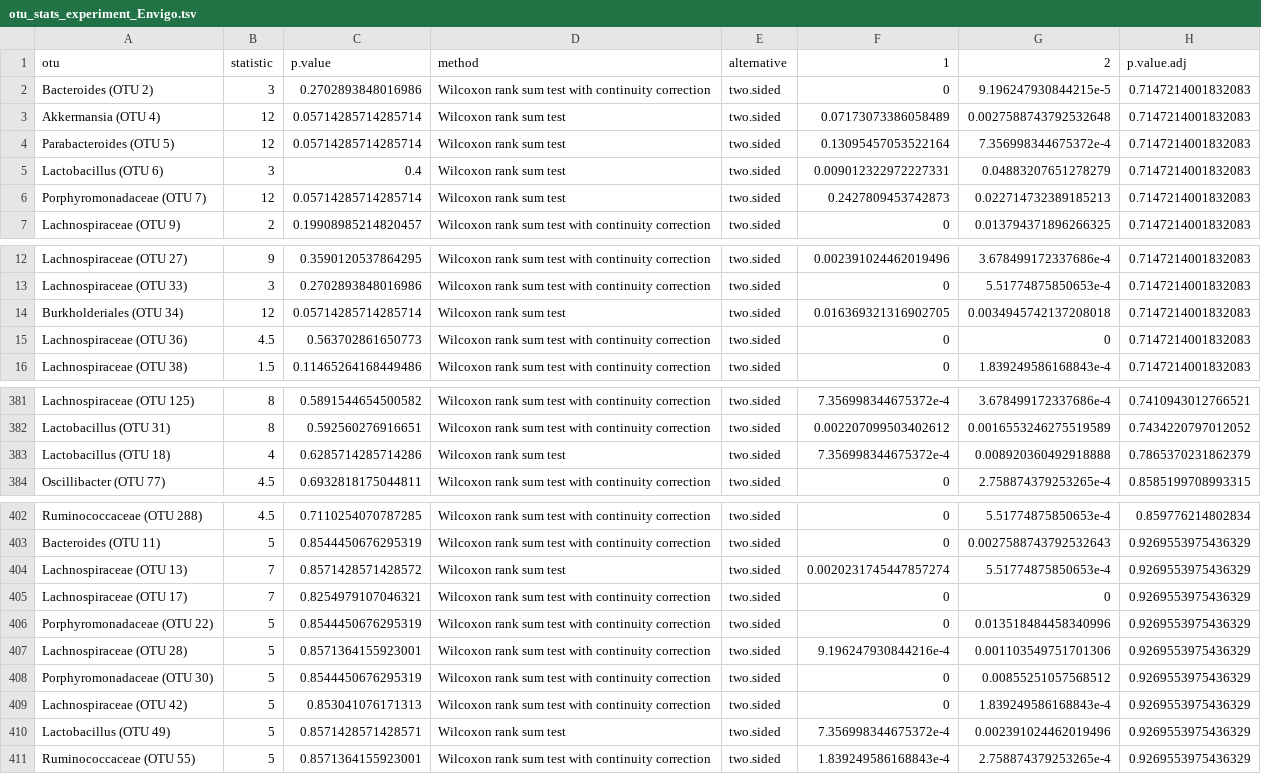
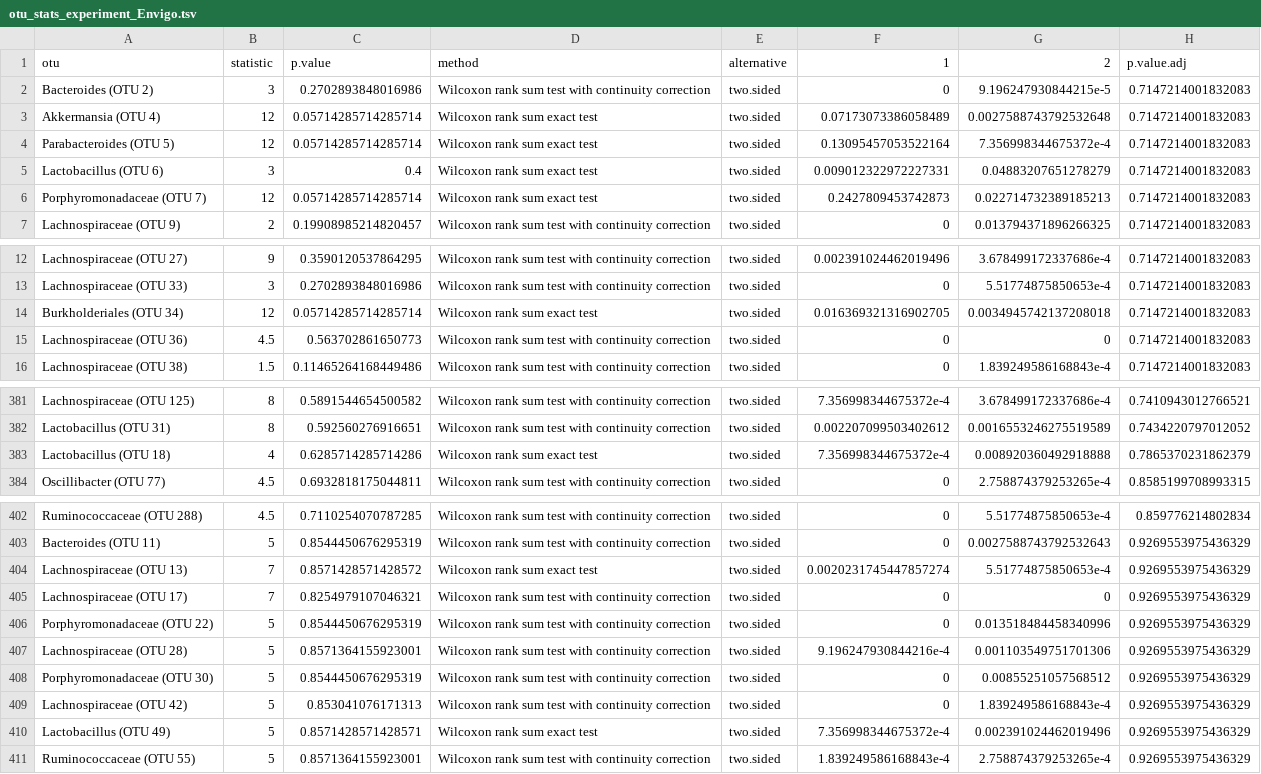
Before and after one commit to SchlossLab/Tomkovich_Vendor_XXXX_2020, a TSV file: data/process/otu_stats_experiment_Envigo.tsv, drawn as a sheet; only a part is shown, gaps mark what is left out.

```diff
--- a/data/process/otu_stats_experiment_Envigo.tsv
+++ b/data/process/otu_stats_experiment_Envigo.tsv
@@ -2,6 +2,6 @@ otu	statistic	p.value	method	alternative	1	2	p.value.adj
 Bacteroides (OTU 2)	3	0.2702893848016986	Wilcoxon rank sum test with continuity correction	two.sided	0	9.196247930844215e-5	0.7147214001832083
-Akkermansia (OTU 4)	12	0.05714285714285714	Wilcoxon rank sum test	two.sided	0.07173073386058489	0.0027588743792532648	0.7147214001832083
-Parabacteroides (OTU 5)	12	0.05714285714285714	Wilcoxon rank sum test	two.sided	0.13095457053522164	7.356998344675372e-4	0.7147214001832083
-Lactobacillus (OTU 6)	3	0.4	Wilcoxon rank sum test	two.sided	0.009012322972227331	0.04883207651278279	0.7147214001832083
-Porphyromonadaceae (OTU 7)	12	0.05714285714285714	Wilcoxon rank sum test	two.sided	0.2427809453742873	0.022714732389185213	0.7147214001832083
+Akkermansia (OTU 4)	12	0.05714285714285714	Wilcoxon rank sum exact test	two.sided	0.07173073386058489	0.0027588743792532648	0.7147214001832083
+Parabacteroides (OTU 5)	12	0.05714285714285714	Wilcoxon rank sum exact test	two.sided	0.13095457053522164	7.356998344675372e-4	0.7147214001832083
+Lactobacillus (OTU 6)	3	0.4	Wilcoxon rank sum exact test	two.sided	0.009012322972227331	0.04883207651278279	0.7147214001832083
+Porphyromonadaceae (OTU 7)	12	0.05714285714285714	Wilcoxon rank sum exact test	two.sided	0.2427809453742873	0.022714732389185213	0.7147214001832083
 Lachnospiraceae (OTU 9)	2	0.19908985214820457	Wilcoxon rank sum test with continuity correction	two.sided	0	0.013794371896266325	0.7147214001832083
@@ -13,3 +13,3 @@ Lachnospiraceae (OTU 27)	9	0.3590120537864295	Wilcoxon rank sum test with contin
 Lachnospiraceae (OTU 33)	3	0.2702893848016986	Wilcoxon rank sum test with continuity correction	two.sided	0	5.51774875850653e-4	0.7147214001832083
-Burkholderiales (OTU 34)	12	0.05714285714285714	Wilcoxon rank sum test	two.sided	0.016369321316902705	0.0034945742137208018	0.7147214001832083
+Burkholderiales (OTU 34)	12	0.05714285714285714	Wilcoxon rank sum exact test	two.sided	0.016369321316902705	0.0034945742137208018	0.7147214001832083
 Lachnospiraceae (OTU 36)	4.5	0.563702861650773	Wilcoxon rank sum test with continuity correction	two.sided	0	0	0.7147214001832083
@@ -382,3 +382,3 @@ Lachnospiraceae (OTU 125)	8	0.5891544654500582	Wilcoxon rank sum test with conti
 Lactobacillus (OTU 31)	8	0.592560276916651	Wilcoxon rank sum test with continuity correction	two.sided	0.002207099503402612	0.0016553246275519589	0.7434220797012052
-Lactobacillus (OTU 18)	4	0.6285714285714286	Wilcoxon rank sum test	two.sided	7.356998344675372e-4	0.008920360492918888	0.7865370231862379
+Lactobacillus (OTU 18)	4	0.6285714285714286	Wilcoxon rank sum exact test	two.sided	7.356998344675372e-4	0.008920360492918888	0.7865370231862379
 Oscillibacter (OTU 77)	4.5	0.6932818175044811	Wilcoxon rank sum test with continuity correction	two.sided	0	2.758874379253265e-4	0.8585199708993315
@@ -403,3 +403,3 @@ Ruminococcaceae (OTU 288)	4.5	0.7110254070787285	Wilcoxon rank sum test with con
 Bacteroides (OTU 11)	5	0.8544450676295319	Wilcoxon rank sum test with continuity correction	two.sided	0	0.0027588743792532643	0.9269553975436329
-Lachnospiraceae (OTU 13)	7	0.8571428571428572	Wilcoxon rank sum test	two.sided	0.0020231745447857274	5.51774875850653e-4	0.9269553975436329
+Lachnospiraceae (OTU 13)	7	0.8571428571428572	Wilcoxon rank sum exact test	two.sided	0.0020231745447857274	5.51774875850653e-4	0.9269553975436329
 Lachnospiraceae (OTU 17)	7	0.8254979107046321	Wilcoxon rank sum test with continuity correction	two.sided	0	0	0.9269553975436329
@@ -409,3 +409,3 @@ Porphyromonadaceae (OTU 30)	5	0.8544450676295319	Wilcoxon rank sum test with con
 Lachnospiraceae (OTU 42)	5	0.853041076171313	Wilcoxon rank sum test with continuity correction	two.sided	0	1.839249586168843e-4	0.9269553975436329
-Lactobacillus (OTU 49)	5	0.8571428571428571	Wilcoxon rank sum test	two.sided	7.356998344675372e-4	0.002391024462019496	0.9269553975436329
+Lactobacillus (OTU 49)	5	0.8571428571428571	Wilcoxon rank sum exact test	two.sided	7.356998344675372e-4	0.002391024462019496	0.9269553975436329
 Ruminococcaceae (OTU 55)	5	0.8571364155923001	Wilcoxon rank sum test with continuity correction	two.sided	1.839249586168843e-4	2.758874379253265e-4	0.9269553975436329
```
Also changed, not shown: data/process/otu_stats_day_-1_sig.tsv, data/process/otu_stats_day_0_sig.tsv, 14 other files.
